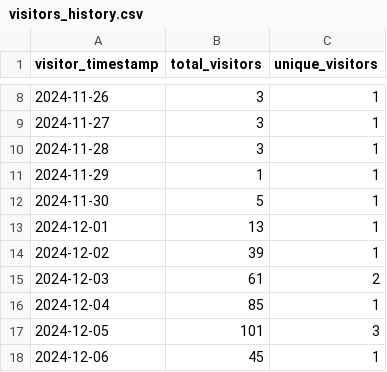
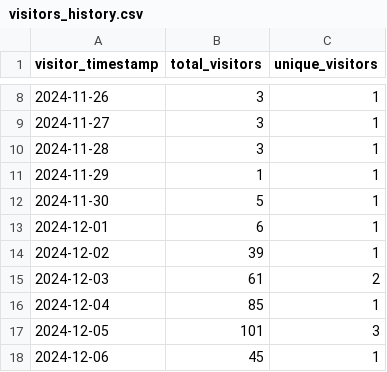
Before and after one commit to ionutms/KiCAD_Symbol_Generator, a CSV file: repo_traffic_data/visitors_history.csv, drawn as a sheet; only a part is shown, gaps mark what is left out.

Commit message:
Update clone and visitor statistics for 2024-12-15 14:24:50 EET

```diff
--- a/repo_traffic_data/visitors_history.csv
+++ b/repo_traffic_data/visitors_history.csv
@@ -12,3 +12,3 @@ visitor_timestamp,total_visitors,unique_visitors
 "2024-11-30",5,1
-"2024-12-01",13,1
+"2024-12-01",6,1
 "2024-12-02",39,1
```
Also changed, not shown: repo_traffic_data/clones_history.csv.
